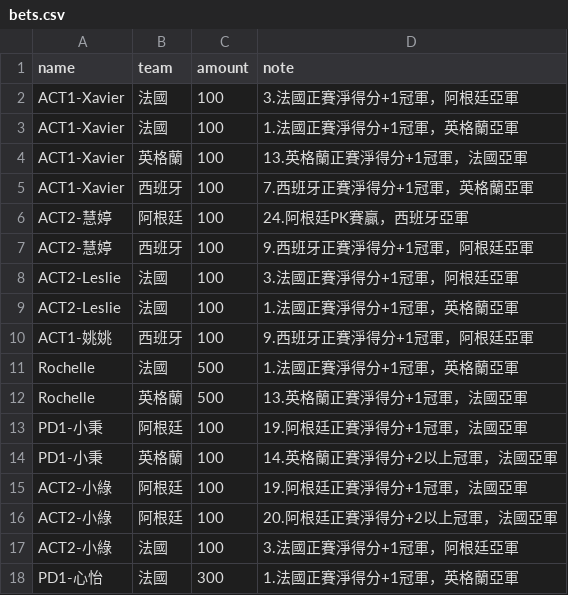
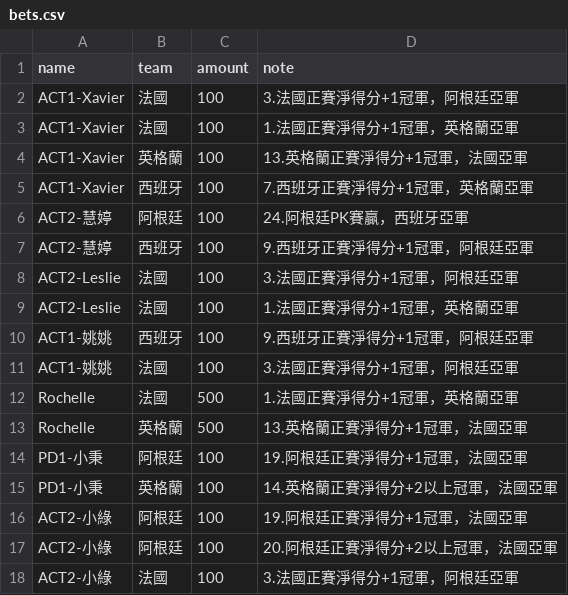
Before and after one commit to xavier-2026/2026-worldcup-final4, a CSV file: data/bets.csv, drawn as a sheet; only a part is shown; the shorter side is filled out with more unchanged rows.

Commit message:
bets.csv 업데이트

```diff
--- a/data/bets.csv
+++ b/data/bets.csv
@@ -10,2 +10,3 @@ ACT2-Leslie,法國,100,1.法國正賽淨得分+1冠軍，英格蘭亞軍
 ACT1-姚姚,西班牙,100,9.西班牙正賽淨得分+1冠軍，阿根廷亞軍
+ACT1-姚姚,法國,100,3.法國正賽淨得分+1冠軍，阿根廷亞軍
 Rochelle,法國,500,1.法國正賽淨得分+1冠軍，英格蘭亞軍
```
